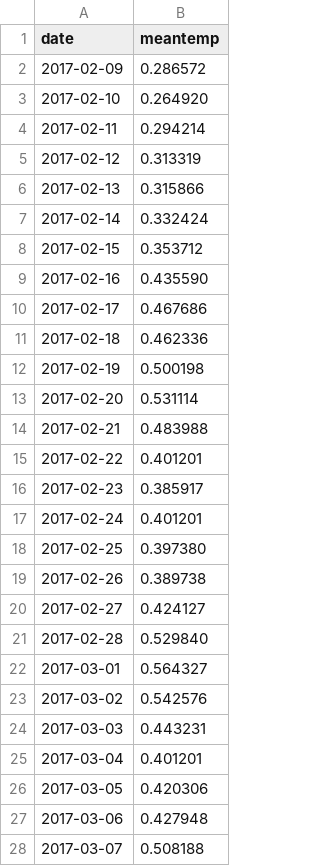
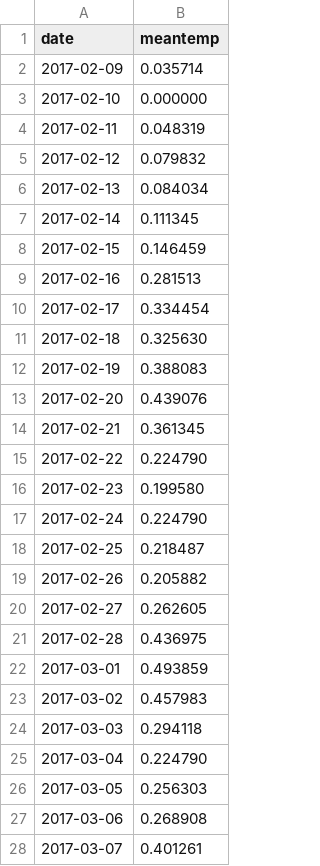
Before and after one commit to matveybobrov/rbf_network, a CSV file: data/DailyDelhiClimateTestNormalized.csv, drawn as a sheet; only a part is shown; the diff covers the shown part only.

```diff
--- a/data/DailyDelhiClimateTestNormalized.csv
+++ b/data/DailyDelhiClimateTestNormalized.csv
@@ -2,27 +2,27 @@ date, meantemp
-2017-02-09,0.286572
-2017-02-10,0.264920
-2017-02-11,0.294214
-2017-02-12,0.313319
-2017-02-13,0.315866
-2017-02-14,0.332424
-2017-02-15,0.353712
-2017-02-16,0.435590
-2017-02-17,0.467686
-2017-02-18,0.462336
-2017-02-19,0.500198
-2017-02-20,0.531114
-2017-02-21,0.483988
-2017-02-22,0.401201
-2017-02-23,0.385917
-2017-02-24,0.401201
-2017-02-25,0.397380
-2017-02-26,0.389738
-2017-02-27,0.424127
-2017-02-28,0.529840
-2017-03-01,0.564327
-2017-03-02,0.542576
-2017-03-03,0.443231
-2017-03-04,0.401201
-2017-03-05,0.420306
-2017-03-06,0.427948
-2017-03-07,0.508188
+2017-02-09,0.035714
+2017-02-10,0.000000
+2017-02-11,0.048319
+2017-02-12,0.079832
+2017-02-13,0.084034
+2017-02-14,0.111345
+2017-02-15,0.146459
+2017-02-16,0.281513
+2017-02-17,0.334454
+2017-02-18,0.325630
+2017-02-19,0.388083
+2017-02-20,0.439076
+2017-02-21,0.361345
+2017-02-22,0.224790
+2017-02-23,0.199580
+2017-02-24,0.224790
+2017-02-25,0.218487
+2017-02-26,0.205882
+2017-02-27,0.262605
+2017-02-28,0.436975
+2017-03-01,0.493859
+2017-03-02,0.457983
+2017-03-03,0.294118
+2017-03-04,0.224790
+2017-03-05,0.256303
+2017-03-06,0.268908
+2017-03-07,0.401261
```
Also changed, not shown: 48 edited cells elsewhere in this file, data/DailyDelhiClimateTrainNormalized.csv, 2 other files.
